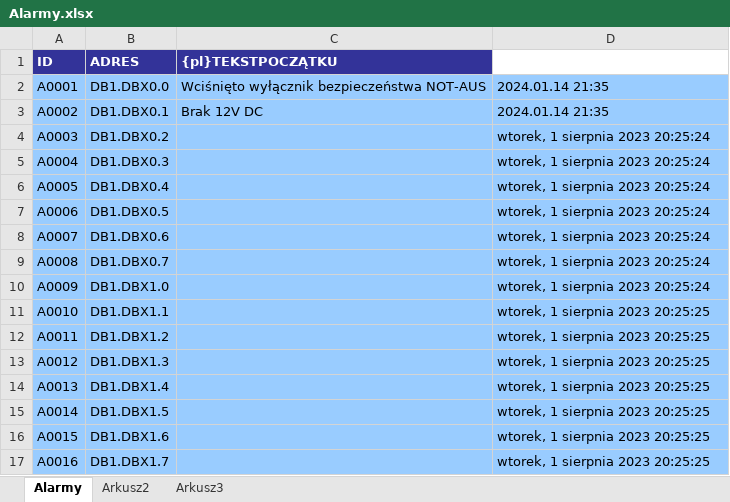
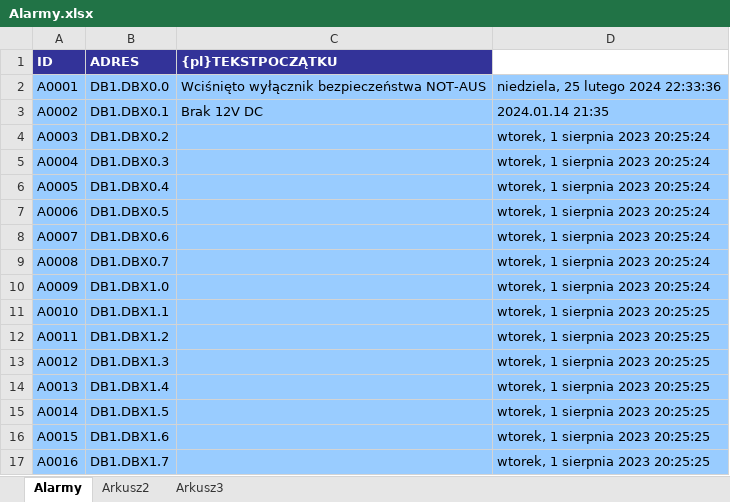
Before and after one commit to KrzysztofRutz/Mieszalnia, an Excel workbook: PLC_SIEMENS/Alarmy.xlsx, sheet Alarmy, drawn as a sheet; values as stored, in another font and other column widths than the file's, no borders; the diff names each change by its address in the sheet, - before the commit and + after, or states it on an @@ line.

```diff
--- a/PLC_SIEMENS/Alarmy.xlsx (sheet Alarmy)
+++ b/PLC_SIEMENS/Alarmy.xlsx (sheet Alarmy)
-D2: 2024.01.14 21:35
+D2: niedziela, 25 lutego 2024 22:33:36
```
Also changed, not shown: 42 other files.
